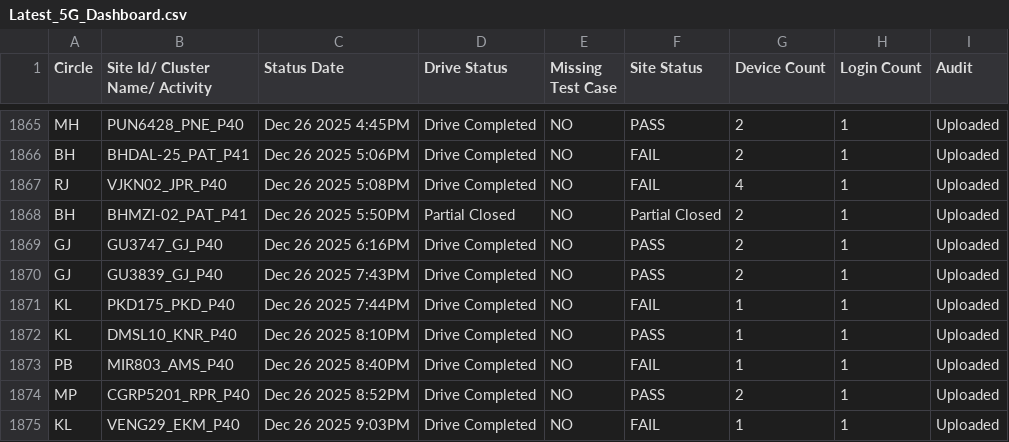
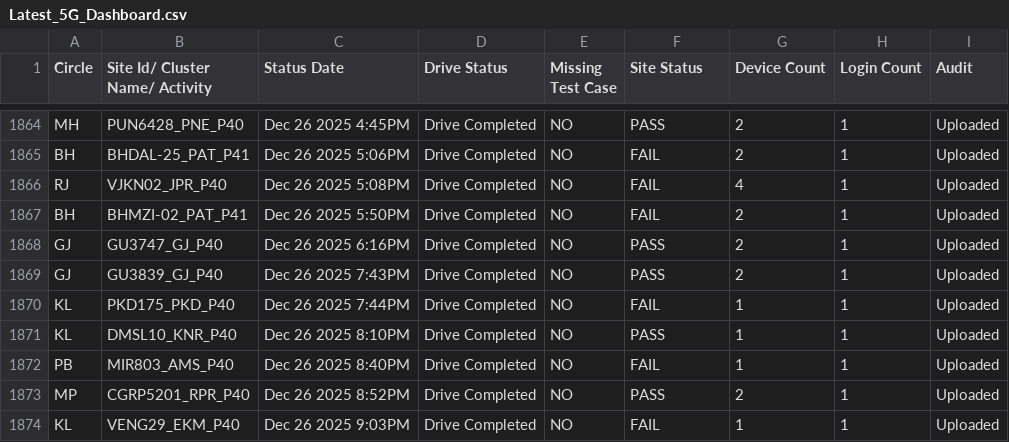
Before and after one commit to surjeetsr/Project-Dashboard-5g, a CSV file: Latest_5G_Dashboard.csv, drawn as a sheet; only a part is shown, gaps mark what is left out; the diff covers the shown part only.

```diff
--- a/Latest_5G_Dashboard.csv
+++ b/Latest_5G_Dashboard.csv
@@ -1867,3 +1866,3 @@ BH,BHDAL-25_PAT_P41,Dec 26 2025  5:06PM,Drive Completed,NO,FAIL,2,1,Uploaded
 RJ,VJKN02_JPR_P40,Dec 26 2025  5:08PM,Drive Completed,NO,FAIL,4,1,Uploaded
-BH,BHMZI-02_PAT_P41,Dec 26 2025  5:50PM,Partial Closed,NO,Partial Closed,2,1,Uploaded
+BH,BHMZI-02_PAT_P41,Dec 26 2025  5:50PM,Drive Completed,NO,FAIL,2,1,Uploaded
 GJ,GU3747_GJ_P40,Dec 26 2025  6:16PM,Drive Completed,NO,PASS,2,1,Uploaded
```
Also changed, not shown: 7 added rows, 5 removed rows and 6 edited cells elsewhere in this file.
